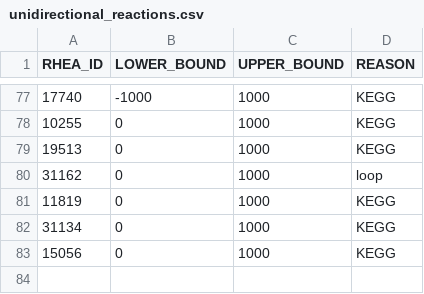
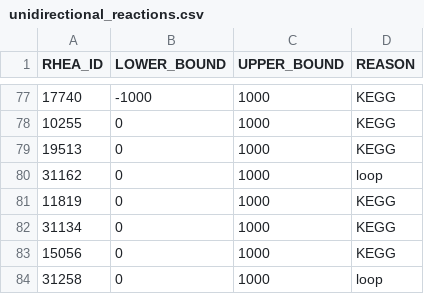
Before and after one commit to HettieC/StaphylococcusAureus, a CSV file: data/model/unidirectional_reactions.csv, drawn as a sheet; only a part is shown, gaps mark what is left out; the diff names each change by its address in the sheet, - before the commit and + after, or states it on an @@ line.

```diff
--- a/data/model/unidirectional_reactions.csv
+++ b/data/model/unidirectional_reactions.csv
+row 84: 31258 | 0 | 1000 | loop
```
Also changed, not shown: 6 other files.
